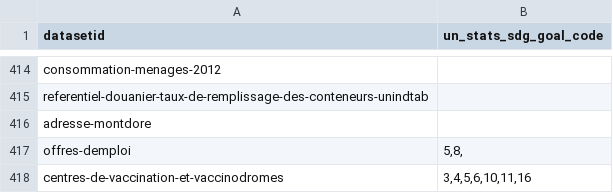
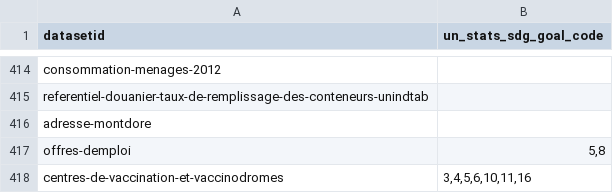
Before and after one commit to adriens/odata-data-gouv-nc, a CSV file: data/catalog_nc-un_stats_sdg_goal_with-headers.csv, drawn as a sheet; only a part is shown, gaps mark what is left out.

Commit message:
Update catalog_nc-un_stats_sdg_goal_with-headers.csv

```diff
--- a/data/catalog_nc-un_stats_sdg_goal_with-headers.csv
+++ b/data/catalog_nc-un_stats_sdg_goal_with-headers.csv
@@ -416,3 +416,3 @@ referentiel-douanier-taux-de-remplissage-des-conteneurs-unindtab,
 adresse-montdore,
-offres-demploi,"5,8,"
+offres-demploi,"5,8"
 centres-de-vaccination-et-vaccinodromes,"3,4,5,6,10,11,16"
```
